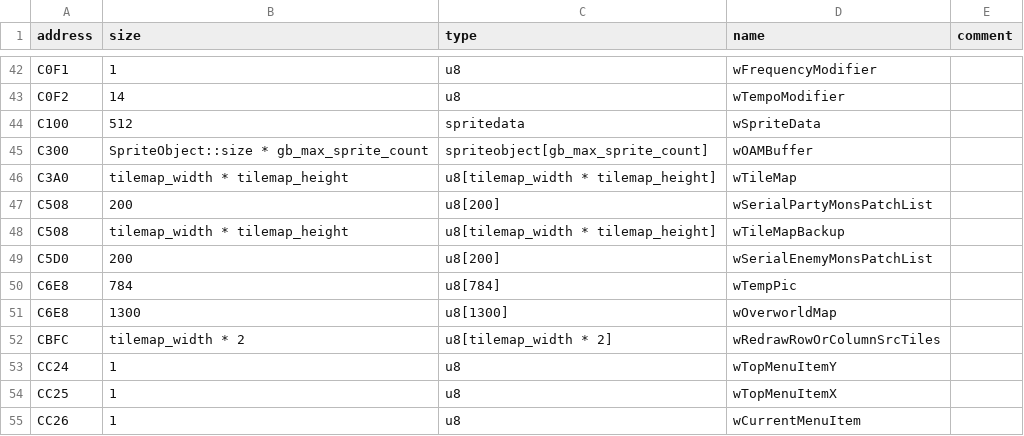
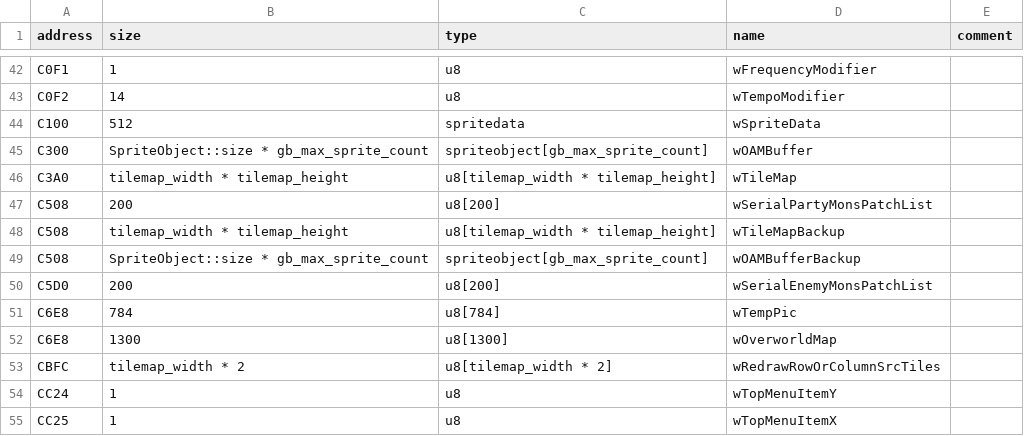
Before and after one commit to AsmCoder110/cppred, a CSV file: CodeGeneration/input/wram.csv, drawn as a sheet; only a part is shown, gaps mark what is left out; the shorter side is filled out with more unchanged rows; the diff names each change by its address in the sheet, - before the commit and + after, or states it on an @@ line.

Commit message:
Implemented CppRed::town_map_sprite_blinking_animation().

```diff
--- a/CodeGeneration/input/wram.csv
+++ b/CodeGeneration/input/wram.csv
+row 49: C508 | SpriteObject::size * gb_max_sprite_count | spriteobject[gb_max_sprite_count] | wOAMBufferBackup
```
Also changed, not shown: 1 other file.
